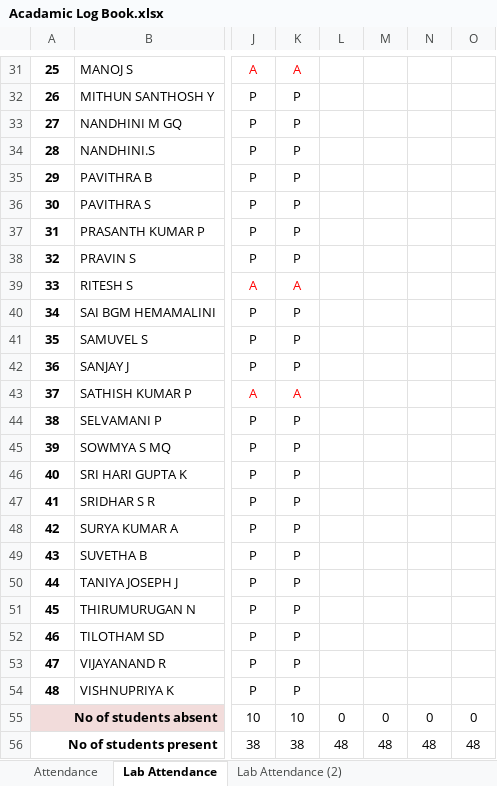
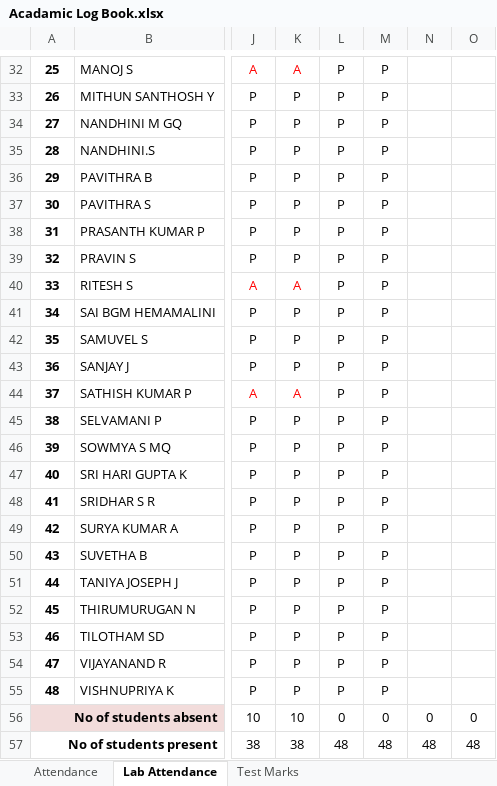
Before and after one commit to rajasekaran36/GE8151-Problem-Solving-and-Python-Programming, an Excel workbook: Acadamic Log Book.xlsx, sheet Lab Attendance, drawn as a sheet; only a part is shown, gaps mark what is left out; values as stored, in another font and other column widths than the file's, no borders; addresses are those after the commit; the diff covers the shown part only; the diff names each change by its address in the sheet, - before the commit and + after, or states it on an @@ line.

```diff
--- a/Acadamic Log Book.xlsx (sheet Lab Attendance)
+++ b/Acadamic Log Book.xlsx (sheet Lab Attendance)
-sheet tab: Lab Attendance (2)
+sheet tab: Test Marks
-L32:L55: (empty)
+L32:L55: P
-M32:M55: (empty)
+M32:M55: P
```
Also changed, not shown: 1 added row and 54 edited cells elsewhere in this sheet, sheet Test Marks, sheet Attendance, formulas that keep their value.
